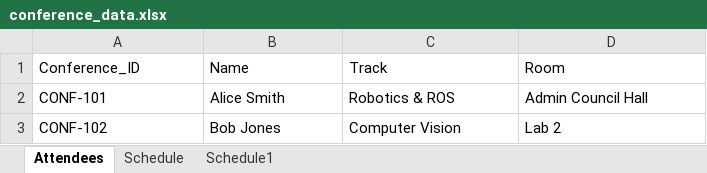
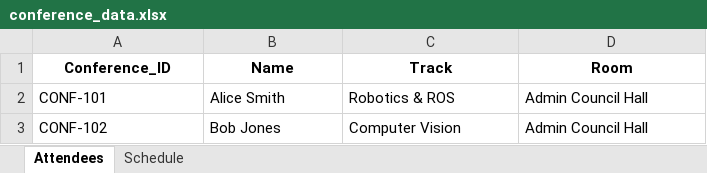
Before and after one commit to RJM-25/AstraWebApp, an Excel workbook: conference_data.xlsx, sheet Attendees, drawn as a sheet; values as stored, in another font and other column widths than the file's, no borders; the diff names each change by its address in the sheet, - before the commit and + after, or states it on an @@ line.

Commit message:
made date change ust to IST and added admin tab

```diff
--- a/conference_data.xlsx (sheet Attendees)
+++ b/conference_data.xlsx (sheet Attendees)
-sheet tab: Schedule1
@@ A1:D1 bold: off → on, alignment: left → center @@
-D3 (Room): Lab 2
+D3 (Room): Admin Council Hall
```
Also changed, not shown: sheet Schedule, 12 other files.
